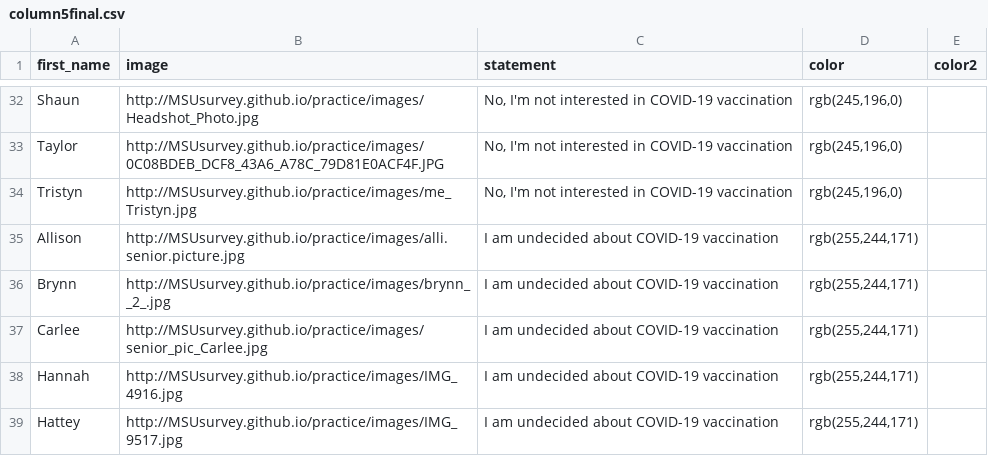
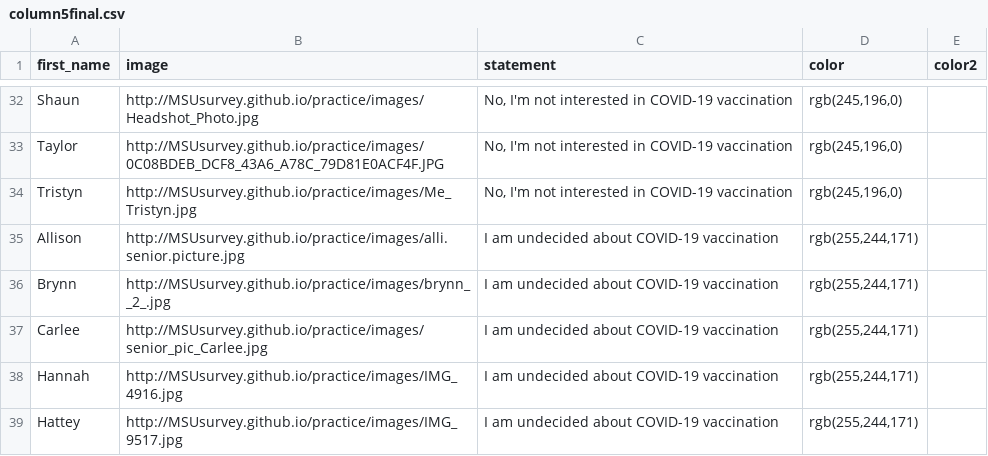
Before and after one commit to MSUsurvey/practice, a CSV file: _data/column5final.csv, drawn as a sheet; only a part is shown, gaps mark what is left out.

```diff
--- a/_data/column5final.csv
+++ b/_data/column5final.csv
@@ -33,3 +33,3 @@ first_name,image,statement,color,color2
 "Taylor ","http://MSUsurvey.github.io/practice/images/0C08BDEB_DCF8_43A6_A78C_79D81E0ACF4F.JPG","No, I'm not interested in COVID-19 vaccination","rgb(245,196,0)",""
-"Tristyn","http://MSUsurvey.github.io/practice/images/me_Tristyn.jpg","No, I'm not interested in COVID-19 vaccination","rgb(245,196,0)",""
+"Tristyn","http://MSUsurvey.github.io/practice/images/Me_Tristyn.jpg","No, I'm not interested in COVID-19 vaccination","rgb(245,196,0)",""
 "Allison","http://MSUsurvey.github.io/practice/images/alli.senior.picture.jpg","I am undecided about COVID-19 vaccination","rgb(255,244,171)",""
```
Also changed, not shown: _data/column1final.csv, _data/column2final.csv, 2 other files.
